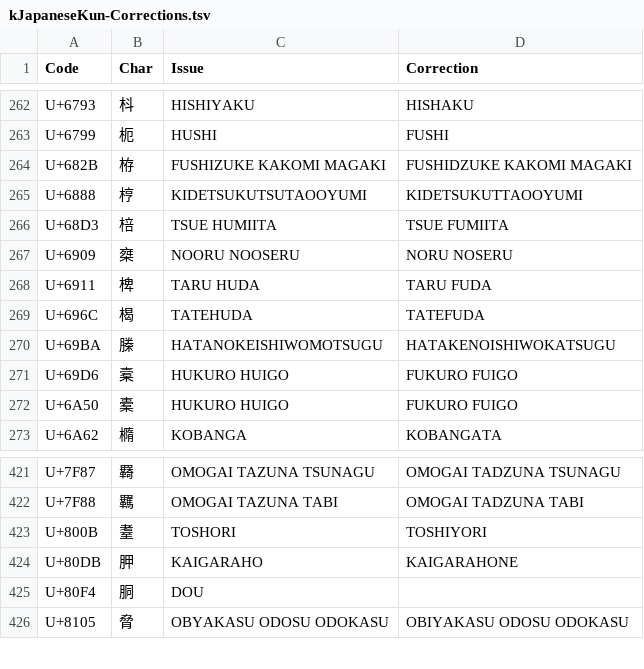
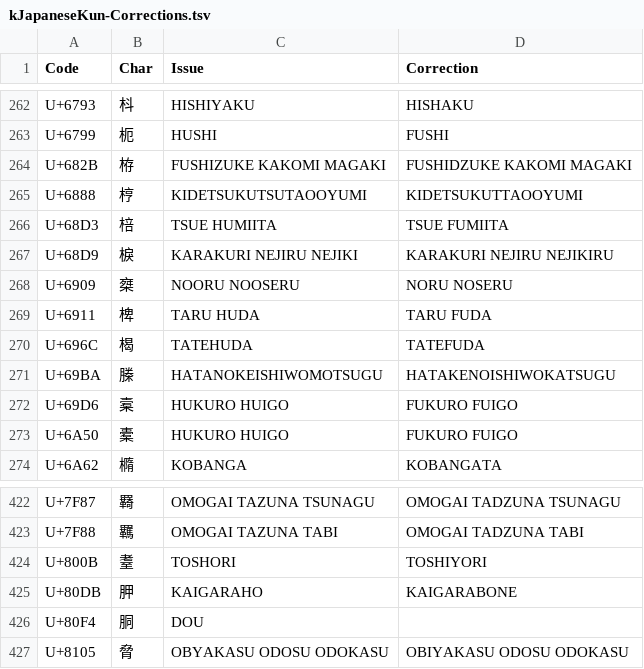
Before and after one commit to tonton-pixel/Unihan-kJapaneseKun-kJapaneseOn-Error-Report, a TSV file: kJapaneseKun-Corrections.tsv, drawn as a sheet; only a part is shown, gaps mark what is left out.

```diff
--- a/kJapaneseKun-Corrections.tsv
+++ b/kJapaneseKun-Corrections.tsv
@@ -266,2 +266,3 @@ U+6888	梈	KIDETSUKUTSUTAOOYUMI	KIDETSUKUTTAOOYUMI
 U+68D3	棓	TSUE HUMIITA	TSUE FUMIITA
+U+68D9	棙	KARAKURI NEJIRU NEJIKI	KARAKURI NEJIRU NEJIKIRU
 U+6909	椉	NOORU NOOSERU	NORU NOSERU
@@ -423,3 +424,3 @@ U+7F88	羈	OMOGAI TAZUNA TABI	OMOGAI TADZUNA TABI
 U+800B	耋	TOSHORI	TOSHIYORI
-U+80DB	胛	KAIGARAHO	KAIGARAHONE
+U+80DB	胛	KAIGARAHO	KAIGARABONE
 U+80F4	胴	DOU	
```
Also changed, not shown: kJapaneseOn-Corrections.tsv, 4 other files.
